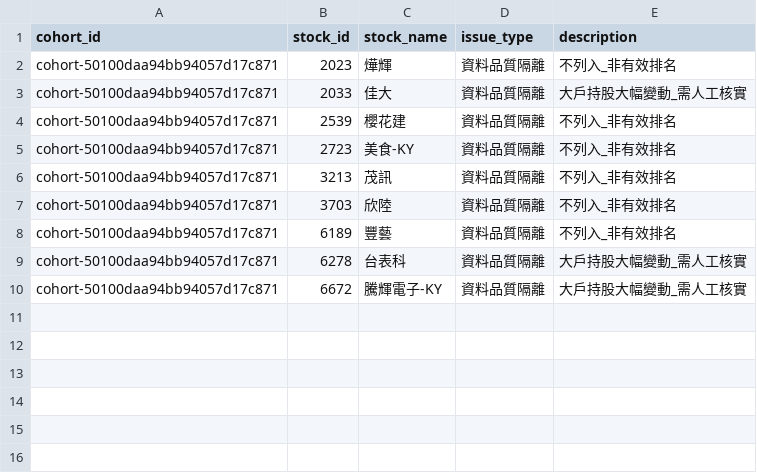
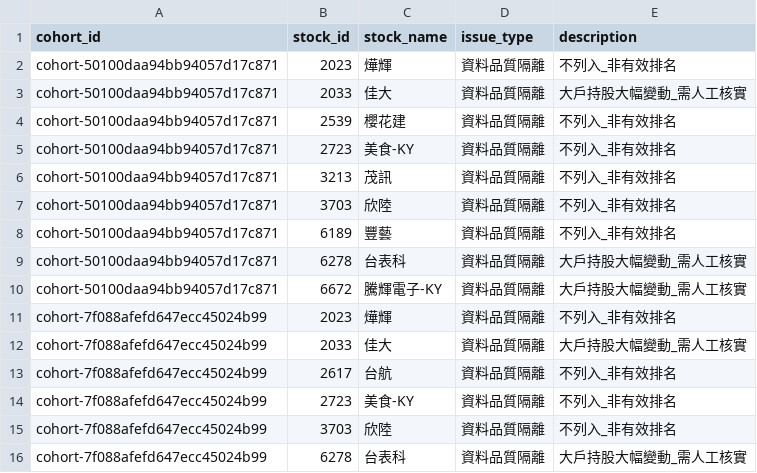
Before and after one commit to HcM595/tpe-mfds2.0, a CSV file: site/data/forward_data_issues.csv, drawn as a sheet.

```diff
--- a/site/data/forward_data_issues.csv
+++ b/site/data/forward_data_issues.csv
@@ -10 +10,7 @@ cohort-50100daa94bb94057d17c871,6278,台表科,資料品質隔離,大戶持股
 cohort-50100daa94bb94057d17c871,6672,騰輝電子-KY,資料品質隔離,大戶持股大幅變動_需人工核實
+cohort-7f088afefd647ecc45024b99,2023,燁輝,資料品質隔離,不列入_非有效排名
+cohort-7f088afefd647ecc45024b99,2033,佳大,資料品質隔離,大戶持股大幅變動_需人工核實
+cohort-7f088afefd647ecc45024b99,2617,台航,資料品質隔離,不列入_非有效排名
+cohort-7f088afefd647ecc45024b99,2723,美食-KY,資料品質隔離,不列入_非有效排名
+cohort-7f088afefd647ecc45024b99,3703,欣陸,資料品質隔離,不列入_非有效排名
+cohort-7f088afefd647ecc45024b99,6278,台表科,資料品質隔離,大戶持股大幅變動_需人工核實
```
Also changed, not shown: history_data/ordinary_stock_master.csv, site/data/chip_signals.csv, 36 other files.
